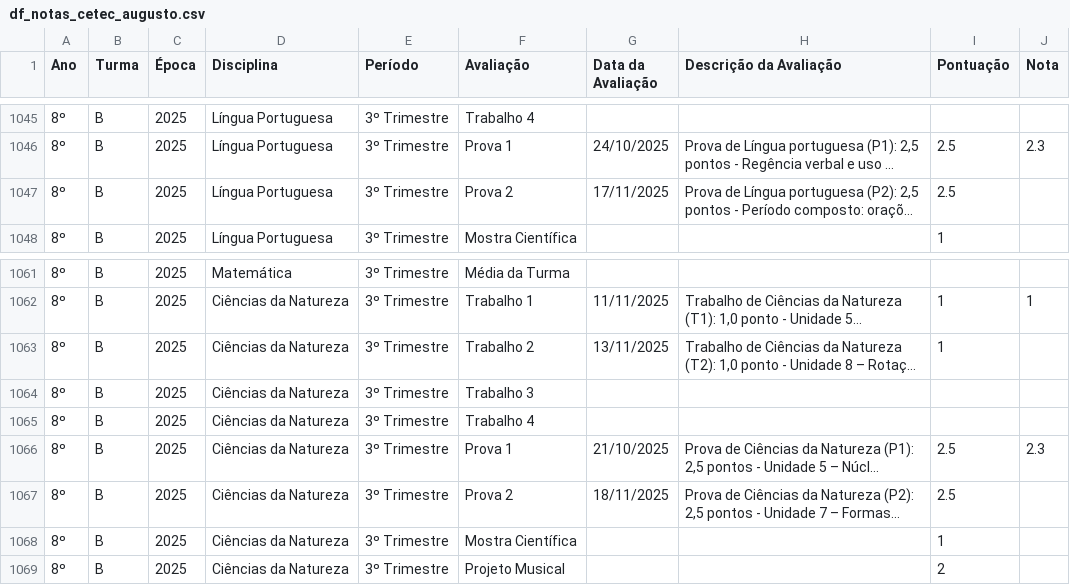
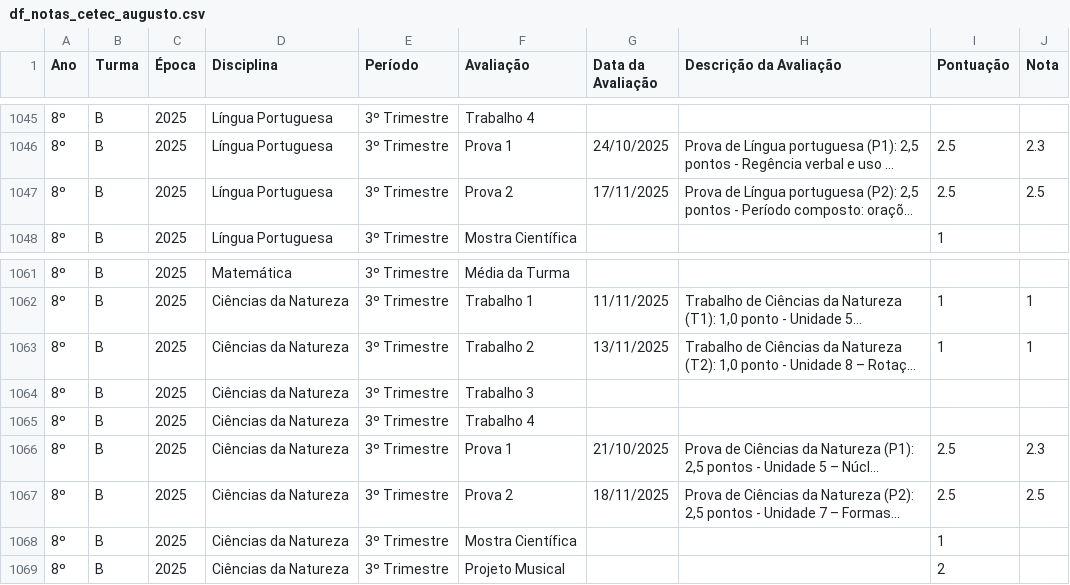
Before and after one commit to mauriciopassos/notas_cetec_augusto, a CSV file: src/df_notas_cetec_augusto.csv, drawn as a sheet; only a part is shown, gaps mark what is left out; long unchanged cells end in …; the diff names each change by its address in the sheet, - before the commit and + after, or states it on an @@ line.

Commit message:
upload new csv data

```diff
--- a/src/df_notas_cetec_augusto.csv
+++ b/src/df_notas_cetec_augusto.csv
-J1047 (Nota): (empty)
+J1047 (Nota): 2.5
-J1063 (Nota): (empty)
+J1063 (Nota): 1
-J1067 (Nota): (empty)
+J1067 (Nota): 2.5
```
